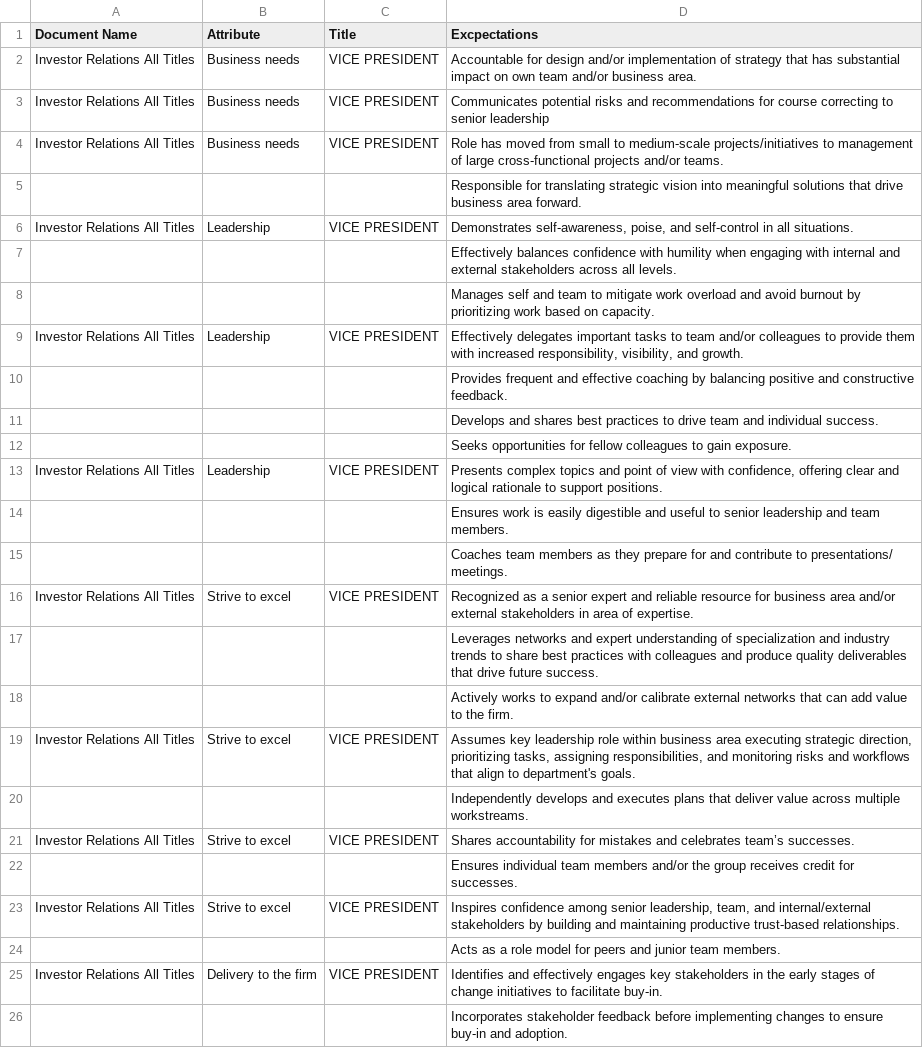
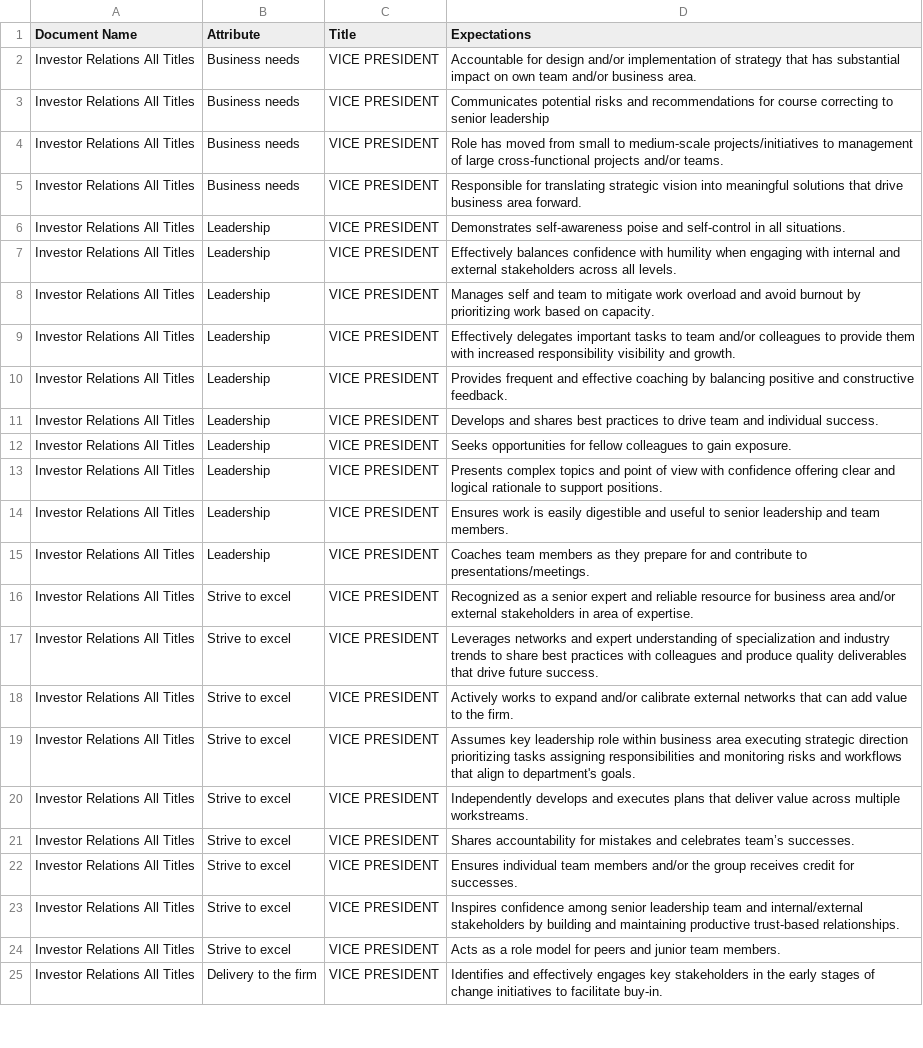
Before and after one commit to Saqib-R/Employee_360_Feedback, a CSV file: NewBackend/app/expectations/Sheet1.csv, drawn as a sheet; only a part is shown; removed rows and columns are numbered as before the commit, all else as after; the diff covers the shown part only; the diff names each change by its address in the sheet, - before the commit and + after, or states it on an @@ line.

```diff
--- a/NewBackend/app/expectations/Sheet1.csv
+++ b/NewBackend/app/expectations/Sheet1.csv
-D1: Excpectations
+D1: Expectations
-row 5:  |  |  | Responsible for translating strategic vision into meaningful solutions that drive business area forward.
+row 5: Investor Relations All Titles | Business needs | VICE PRESIDENT | Responsible for translating strategic vision into meaningful solutions that drive business area forward.
-D6 (Expectations): Demonstrates self-awareness, poise, and self-control…
+D6 (Expectations): Demonstrates self-awareness poise and self-control…
-row 7:  |  |  | Effectively balances confidence with humility when engaging with internal and external stakeholders across all levels.
-row 8:  |  |  | Manages self and team to mitigate work overload and avoid burnout by prioritizing work based on capacity.
+row 7: Investor Relations All Titles | Leadership | VICE PRESIDENT | Effectively balances confidence with humility when engaging with internal and external stakeholders across all levels.
+row 8: Investor Relations All Titles | Leadership | VICE PRESIDENT | Manages self and team to mitigate work overload and avoid burnout by prioritizing work based on capacity.
-D9 (Expectations): …with increased responsibility, visibility, and growth.
+D9 (Expectations): …with increased responsibility visibility and growth.
-row 10:  |  |  | Provides frequent and effective coaching by balancing positive and constructive feedback.
-row 11:  |  |  | Develops and shares best practices to drive team and individual success.
-row 12:  |  |  | Seeks opportunities for fellow colleagues to gain exposure.
+row 10: Investor Relations All Titles | Leadership | VICE PRESIDENT | Provides frequent and effective coaching by balancing positive and constructive feedback.
+row 11: Investor Relations All Titles | Leadership | VICE PRESIDENT | Develops and shares best practices to drive team and individual success.
+row 12: Investor Relations All Titles | Leadership | VICE PRESIDENT | Seeks opportunities for fellow colleagues to gain exposure.
-D13 (Expectations): …view with confidence, offering clear…
+D13 (Expectations): …view with confidence offering clear…
-row 14:  |  |  | Ensures work is easily digestible and useful to senior leadership and team members.
-row 15:  |  |  | Coaches team members as they prepare for and contribute to presentations/ meetings.
+row 14: Investor Relations All Titles | Leadership | VICE PRESIDENT | Ensures work is easily digestible and useful to senior leadership and team members.
+row 15: Investor Relations All Titles | Leadership | VICE PRESIDENT | Coaches team members as they prepare for and contribute to presentations/meetings.
-row 17:  |  |  | Leverages networks and expert understanding of specialization and industry trends to share best practices with colleagues and produce quality deliverables that drive future success.
-row 18:  |  |  | Actively works to expand and/or calibrate external networks that can add value to the firm.
+row 17: Investor Relations All Titles | Strive to excel | VICE PRESIDENT | Leverages networks and expert understanding of specialization and industry trends to share best practices with colleagues and produce quality deliverables that drive future success.
+row 18: Investor Relations All Titles | Strive to excel | VICE PRESIDENT | Actively works to expand and/or calibrate external networks that can add value to the firm.
-D19 (Expectations): …executing strategic direction, prioritizing tasks, assigning responsibilities, and monitoring…
+D19 (Expectations): …executing strategic direction prioritizing tasks assigning responsibilities and monitoring…
-row 20:  |  |  | Independently develops and executes plans that deliver value across multiple workstreams.
+row 20: Investor Relations All Titles | Strive to excel | VICE PRESIDENT | Independently develops and executes plans that deliver value across multiple workstreams.
-row 22:  |  |  | Ensures individual team members and/or the group receives credit for successes.
+row 22: Investor Relations All Titles | Strive to excel | VICE PRESIDENT | Ensures individual team members and/or the group receives credit for successes.
-D23 (Expectations): …among senior leadership, team, and internal/external…
+D23 (Expectations): …among senior leadership team and internal/external…
-row 24:  |  |  | Acts as a role model for peers and junior team members.
+row 24: Investor Relations All Titles | Strive to excel | VICE PRESIDENT | Acts as a role model for peers and junior team members.
-row 26:  |  |  | Incorporates stakeholder feedback before implementing changes to ensure buy-in and adoption.
```
Also changed, not shown: 4 added rows, 3 removed rows and 7 edited cells elsewhere in this file, NewBackend/app/expectations/Sheet3.csv, NewBackend/app/expectations/Sheet4.csv, 57 other files.
